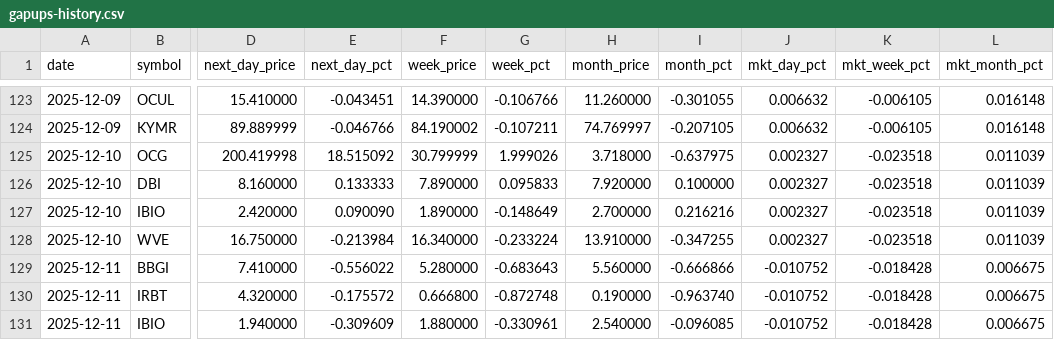
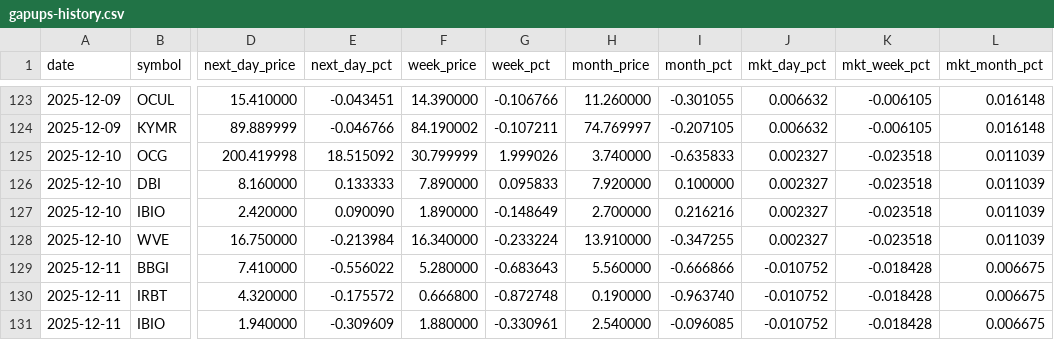
Before and after one commit to Microthware/belfort-reports, a CSV file: history/gapups-history.csv, drawn as a sheet; only a part is shown, gaps mark what is left out; the diff covers the shown part only; the diff names each change by its address in the sheet, - before the commit and + after, or states it on an @@ line.

```diff
--- a/history/gapups-history.csv
+++ b/history/gapups-history.csv
-H125 (month_price): 3.718000
+H125 (month_price): 3.740000
-I125 (month_pct): -0.637975
+I125 (month_pct): -0.635833
```
Also changed, not shown: 3 added rows and 39 edited cells elsewhere in this file, 4 other files.
